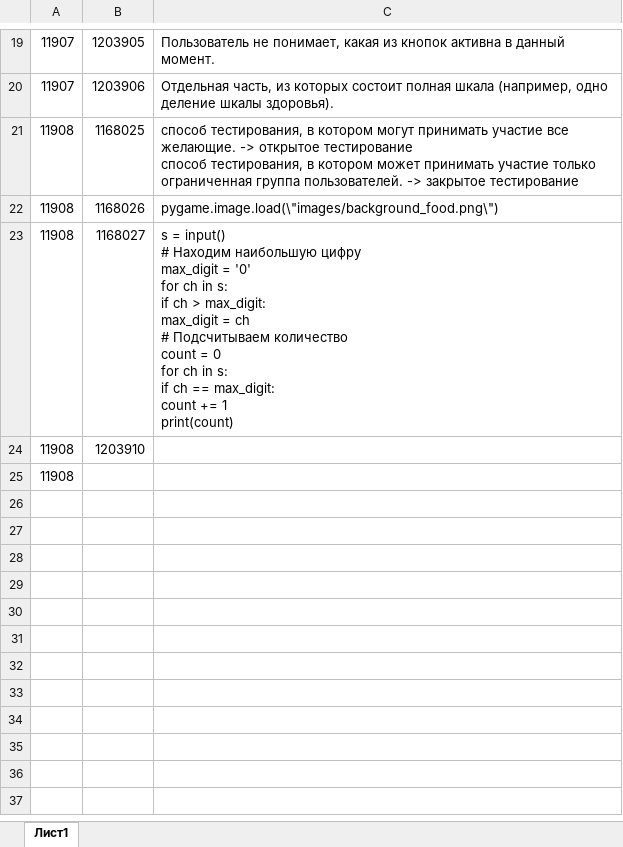
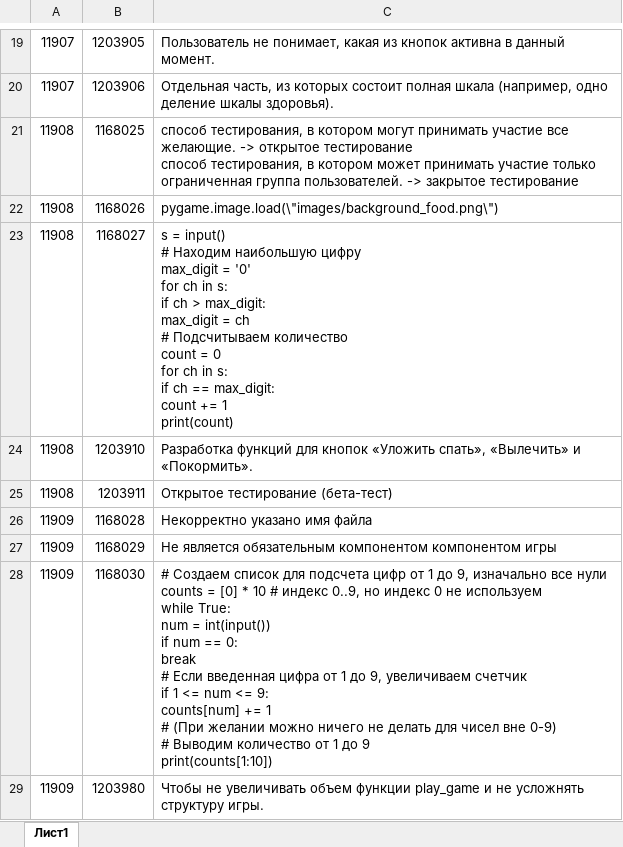
Before and after one commit to abakarovy/effective-rotary-phone, an Excel workbook: test2.xlsx, sheet Лист1, drawn as a sheet; only a part is shown, gaps mark what is left out; values as stored, in another font and other column widths than the file's, no borders; removed rows and columns are numbered as before the commit, all else as after; ↵ is a line break in a cell; the diff covers the shown part only; the diff names each change by its address in the sheet, - before the commit and + after, or states it on an @@ line.

```diff
--- a/test2.xlsx (sheet Лист1)
+++ b/test2.xlsx (sheet Лист1)
-C24: (empty)
+C24: Разработка функций для кнопок «Уложить спать», «Вылечить» и «Покормить».
-row 25: 11908
+row 25: 11908 | 1203911 | Открытое тестирование (бета-тест)
+row 26: 11909 | 1168028 | Некорректно указано имя файла
+row 27: 11909 | 1168029 | Не является обязательным компонентом компонентом игры
+row 28: 11909 | 1168030 | # Создаем список для подсчета цифр от 1 до 9, изначально все нули ↵ counts = [0] * 10 # индекс 0..9, но индекс 0 не используем ↵ while True: ↵ num = int(input()) ↵ if num == 0: ↵ break ↵ # Если введенная цифра от 1 до 9, увеличиваем счетчик ↵ if 1 <= num <= 9: ↵ counts[num] += 1 ↵ # (При желании можно ничего не делать для чисел вне 0-9) ↵ # Выводим количество от 1 до 9 ↵ print(counts[1:10])
+row 29: 11909 | 1203980 | Чтобы не увеличивать объем функции play_game и не усложнять структуру игры.
```
Also changed, not shown: 6 added rows elsewhere in this sheet.
